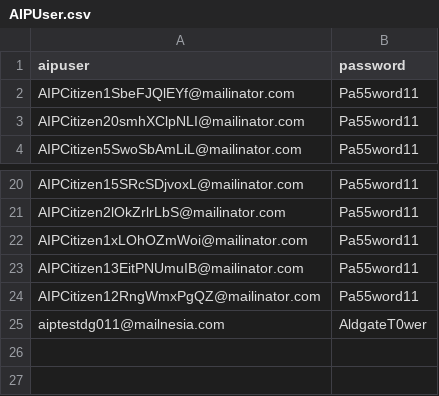
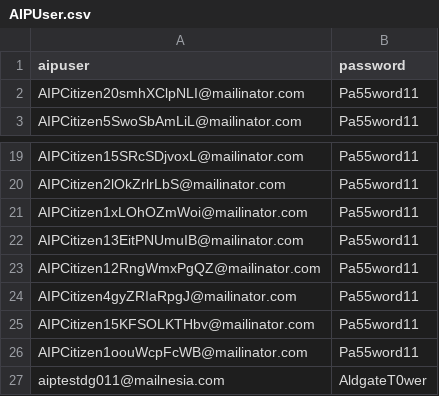
Before and after one commit to hmcts/aip-performance, a CSV file: src/gatling/resources/AIPUser.csv, drawn as a sheet; only a part is shown, gaps mark what is left out.

```diff
--- a/src/gatling/resources/AIPUser.csv
+++ b/src/gatling/resources/AIPUser.csv
@@ -1,3 +1,2 @@
 aipuser,password
-AIPCitizen1SbeFJQlEYf@mailinator.com,Pa55word11
 AIPCitizen20smhXClpNLI@mailinator.com,Pa55word11
@@ -24,2 +23,5 @@ AIPCitizen13EitPNUmuIB@mailinator.com,Pa55word11
 AIPCitizen12RngWmxPgQZ@mailinator.com,Pa55word11
+AIPCitizen4gyZRIaRpgJ@mailinator.com,Pa55word11
+AIPCitizen15KFSOLKTHbv@mailinator.com,Pa55word11
+AIPCitizen1oouWcpFcWB@mailinator.com,Pa55word11
 aiptestdg011@mailnesia.com,AldgateT0wer
```
Also changed, not shown: 1 other file.
